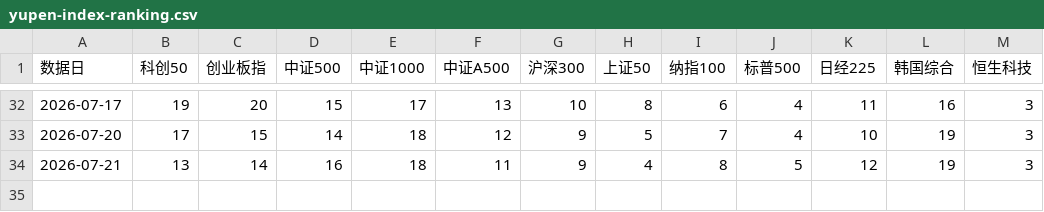
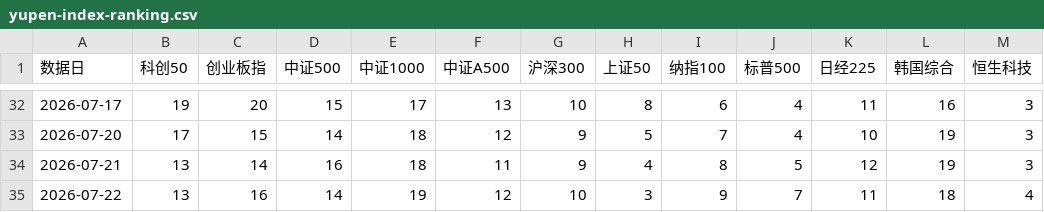
Before and after one commit to ubbcou/yupen-trend-radar, a CSV file: data/yupen-index-ranking.csv, drawn as a sheet; only a part is shown, gaps mark what is left out.

```diff
--- a/data/yupen-index-ranking.csv
+++ b/data/yupen-index-ranking.csv
@@ -34 +34,2 @@
 2026-07-21,13,14,16,18,11,9,4,8,5,12,19,3
+2026-07-22,13,16,14,19,12,10,3,9,7,11,18,4
```
Also changed, not shown: data/article-direction-stances.csv, data/direction-signals.csv, 12 other files.
